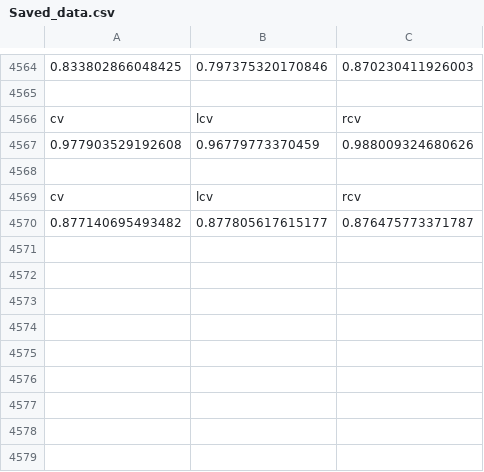
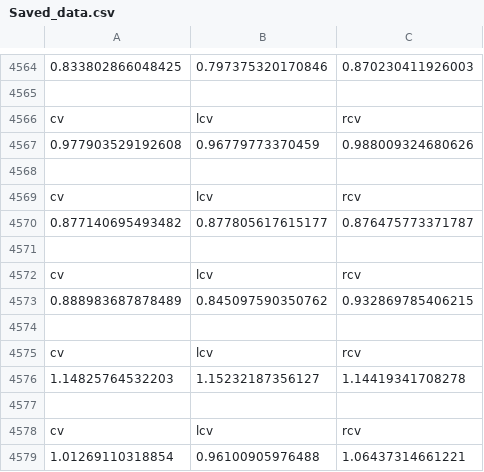
Before and after one commit to jesseklijn/Stepup, a CSV file: UnityProject/Assets/CSV/Saved_data.csv, drawn as a sheet; only a part is shown, gaps mark what is left out; the diff names each change by its address in the sheet, - before the commit and + after, or states it on an @@ line.

```diff
--- a/UnityProject/Assets/CSV/Saved_data.csv
+++ b/UnityProject/Assets/CSV/Saved_data.csv
+row 4571: (empty)
+row 4572: cv | lcv | rcv
+row 4573: 0.888983687878489 | 0.845097590350762 | 0.932869785406215
+row 4574: (empty)
+row 4575: cv | lcv | rcv
+row 4576: 1.14825764532203 | 1.15232187356127 | 1.14419341708278
+row 4577: (empty)
+row 4578: cv | lcv | rcv
+row 4579: 1.01269110318854 | 0.96100905976488 | 1.06437314661221
```
Also changed, not shown: 5 other files.
